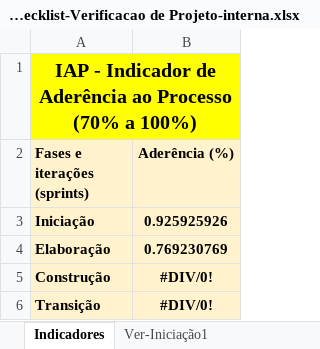
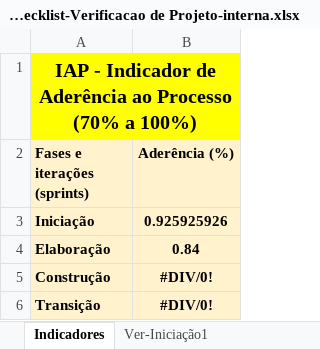
Before and after one commit to isFernandes/jobsea, an Excel workbook: Estrutura-Projeto/JOB SEA-Projeto/Gerenciamento de Projeto/JOB SEA-Checklist-Verificacao de Projeto-interna.xlsx, sheet Indicadores, drawn as a sheet; values as stored, in another font and other column widths than the file's, no borders; charts and pictures not drawn; the diff names each change by its address in the sheet, - before the commit and + after, or states it on an @@ line.

```diff
--- a/Estrutura-Projeto/JOB SEA-Projeto/Gerenciamento de Projeto/JOB SEA-Checklist-Verificacao de Projeto-interna.xlsx (sheet Indicadores)
+++ b/Estrutura-Projeto/JOB SEA-Projeto/Gerenciamento de Projeto/JOB SEA-Checklist-Verificacao de Projeto-interna.xlsx (sheet Indicadores)
-B4 (Aderência (%)): 0.769230769
+B4 (Aderência (%)): 0.84
```
Also changed, not shown: sheet Ver-Elaboração1, charts or pictures, Estrutura-Projeto/JOB SEA-Projeto/Gerenciamento de Projeto/JOB SEA-Checklist-Verificacao de Projeto-externo.xlsx.
